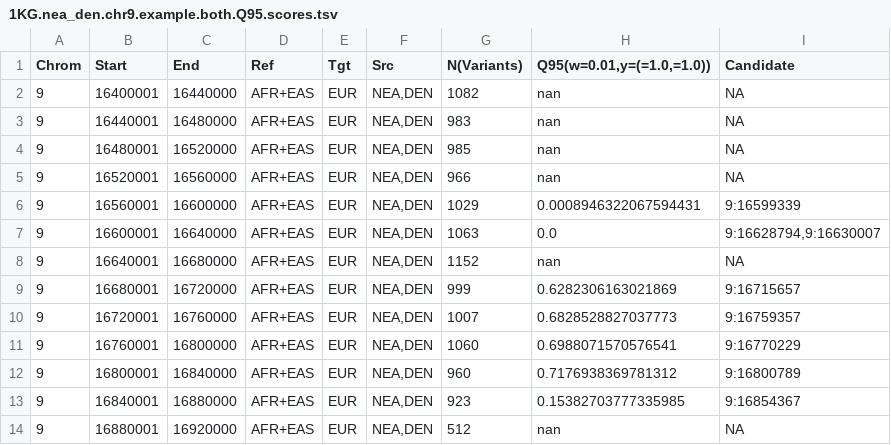
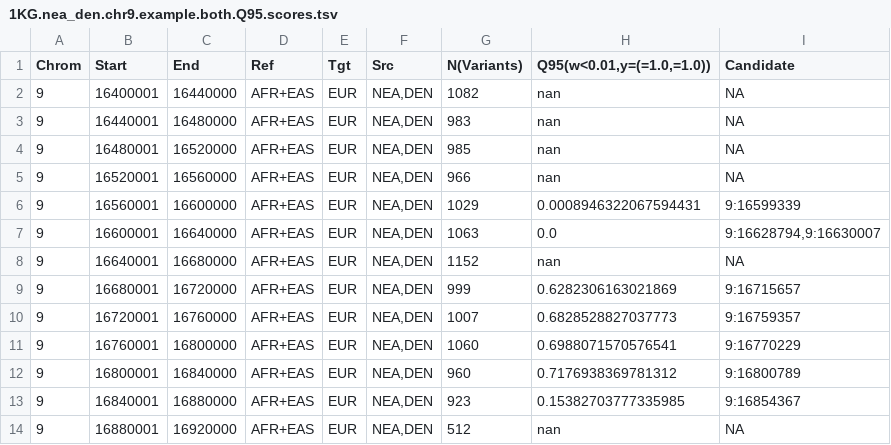
Before and after one commit to xin-huang/sai, a TSV file: examples/results/1KG.nea_den.chr9.example.both.Q95.scores.tsv, drawn as a sheet.

Commit message:
Update examples

```diff
--- a/examples/results/1KG.nea_den.chr9.example.both.Q95.scores.tsv
+++ b/examples/results/1KG.nea_den.chr9.example.both.Q95.scores.tsv
@@ -1,2 +1,2 @@
-Chrom	Start	End	Ref	Tgt	Src	N(Variants)	Q95(w=0.01,y=(=1.0,=1.0))	Candidate
+Chrom	Start	End	Ref	Tgt	Src	N(Variants)	Q95(w<0.01,y=(=1.0,=1.0))	Candidate
 9	16400001	16440000	AFR+EAS	EUR	NEA,DEN	1082	nan	NA
```
Also changed, not shown: examples/results/1KG.nea_den.chr9.example.both.U50.scores.tsv, examples/results/1KG.nea_den.chr9.example.den.specific.U50.scores.tsv, 6 other files.
